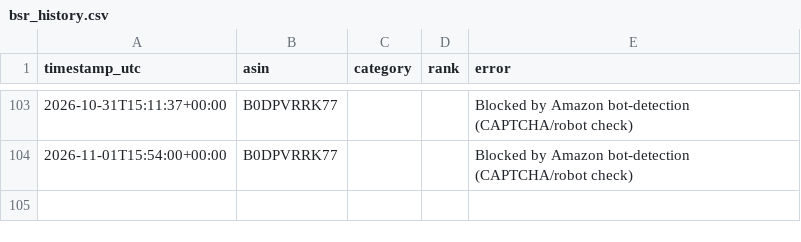
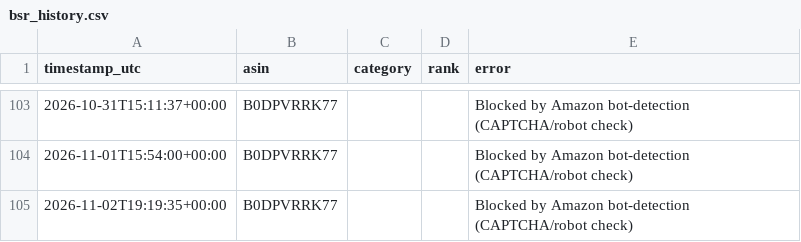
Before and after one commit to itsgingerryno/BSR_Tracker, a CSV file: bsr_history.csv, drawn as a sheet; only a part is shown, gaps mark what is left out; the diff names each change by its address in the sheet, - before the commit and + after, or states it on an @@ line.

```diff
--- a/bsr_history.csv
+++ b/bsr_history.csv
+row 105: 2026-11-02T19:19:35+00:00 | B0DPVRRK77 |  |  | Blocked by Amazon bot-detection (CAPTCHA/robot check)
```
